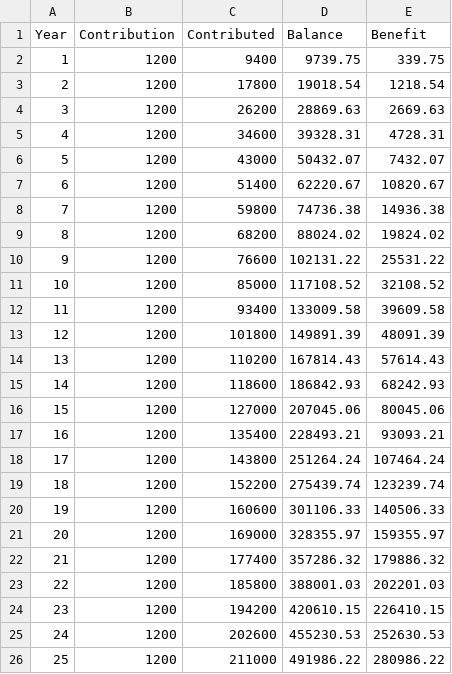
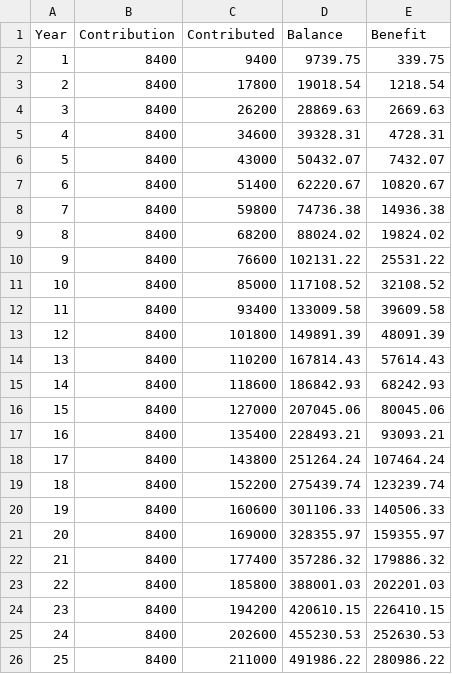
Before and after one commit to titocampis/econpy, a CSV file: files/compound_interest.csv, drawn as a sheet.

```diff
--- a/files/compound_interest.csv
+++ b/files/compound_interest.csv
@@ -1,26 +1,26 @@
 Year,Contribution,Contributed,Balance,Benefit
-1,1200,9400,9739.75,339.75
-2,1200,17800,19018.54,1218.54
-3,1200,26200,28869.63,2669.63
-4,1200,34600,39328.31,4728.31
-5,1200,43000,50432.07,7432.07
-6,1200,51400,62220.67,10820.67
-7,1200,59800,74736.38,14936.38
-8,1200,68200,88024.02,19824.02
-9,1200,76600,102131.22,25531.22
-10,1200,85000,117108.52,32108.52
-11,1200,93400,133009.58,39609.58
-12,1200,101800,149891.39,48091.39
-13,1200,110200,167814.43,57614.43
-14,1200,118600,186842.93,68242.93
-15,1200,127000,207045.06,80045.06
-16,1200,135400,228493.21,93093.21
-17,1200,143800,251264.24,107464.24
-18,1200,152200,275439.74,123239.74
-19,1200,160600,301106.33,140506.33
-20,1200,169000,328355.97,159355.97
-21,1200,177400,357286.32,179886.32
-22,1200,185800,388001.03,202201.03
-23,1200,194200,420610.15,226410.15
-24,1200,202600,455230.53,252630.53
-25,1200,211000,491986.22,280986.22
+1,8400,9400,9739.75,339.75
+2,8400,17800,19018.54,1218.54
+3,8400,26200,28869.63,2669.63
+4,8400,34600,39328.31,4728.31
+5,8400,43000,50432.07,7432.07
+6,8400,51400,62220.67,10820.67
+7,8400,59800,74736.38,14936.38
+8,8400,68200,88024.02,19824.02
+9,8400,76600,102131.22,25531.22
+10,8400,85000,117108.52,32108.52
+11,8400,93400,133009.58,39609.58
+12,8400,101800,149891.39,48091.39
+13,8400,110200,167814.43,57614.43
+14,8400,118600,186842.93,68242.93
+15,8400,127000,207045.06,80045.06
+16,8400,135400,228493.21,93093.21
+17,8400,143800,251264.24,107464.24
+18,8400,152200,275439.74,123239.74
+19,8400,160600,301106.33,140506.33
+20,8400,169000,328355.97,159355.97
+21,8400,177400,357286.32,179886.32
+22,8400,185800,388001.03,202201.03
+23,8400,194200,420610.15,226410.15
+24,8400,202600,455230.53,252630.53
+25,8400,211000,491986.22,280986.22
```
Also changed, not shown: files/loan.csv, 19 other files.
